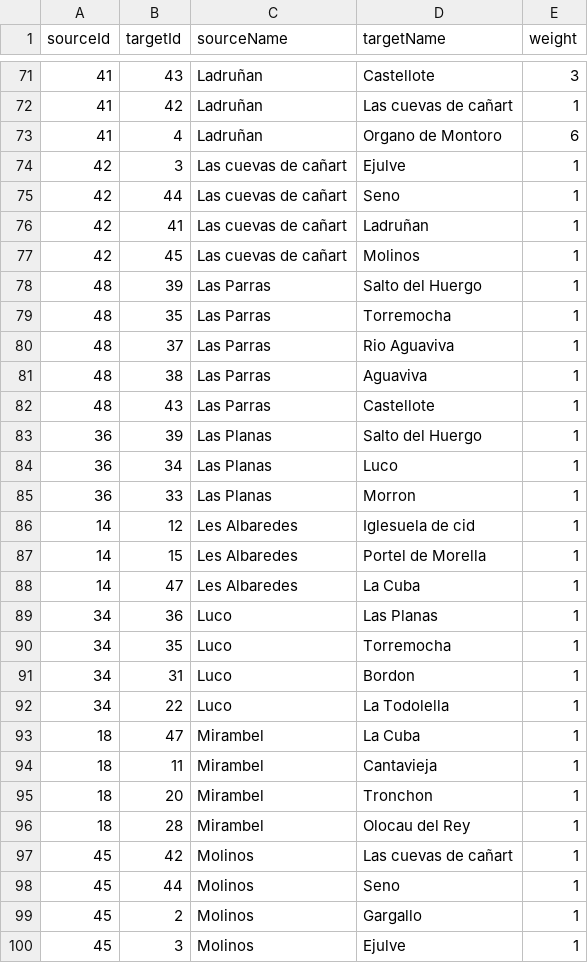
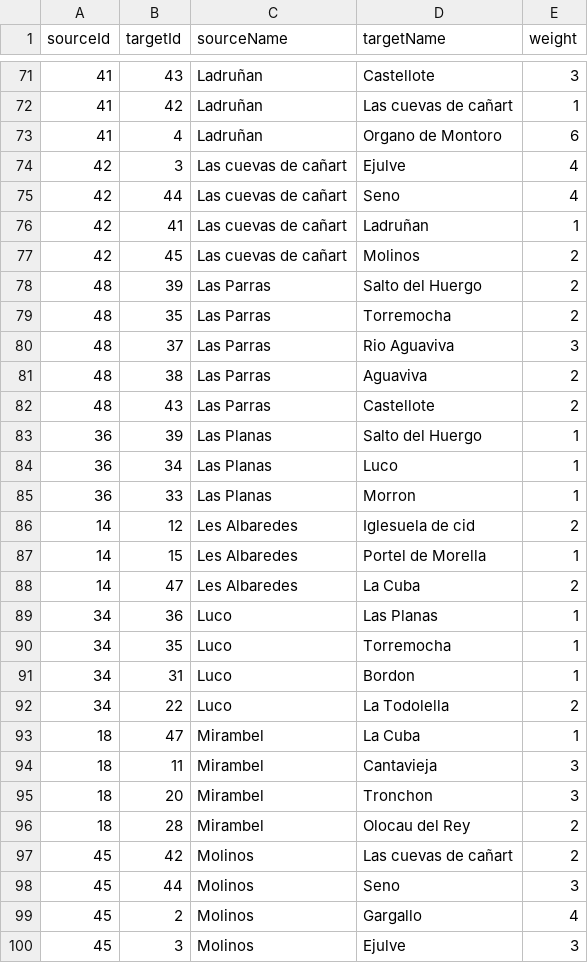
Before and after one commit to marcog83/ticket-to-raid-maestrazgo, a CSV file: output.csv, drawn as a sheet; only a part is shown, gaps mark what is left out; the diff covers the shown part only.

Commit message:
all the changes

```diff
--- a/output.csv
+++ b/output.csv
@@ -73,11 +73,11 @@ sourceId,targetId,sourceName,targetName,weight
 41,4,Ladruñan,Organo de Montoro,6
-42,3,Las cuevas de cañart,Ejulve,1
-42,44,Las cuevas de cañart,Seno,1
+42,3,Las cuevas de cañart,Ejulve,4
+42,44,Las cuevas de cañart,Seno,4
 42,41,Las cuevas de cañart,Ladruñan,1
-42,45,Las cuevas de cañart,Molinos,1
-48,39,Las Parras,Salto del Huergo,1
-48,35,Las Parras,Torremocha,1
-48,37,Las Parras,Rio Aguaviva,1
-48,38,Las Parras,Aguaviva,1
-48,43,Las Parras,Castellote,1
+42,45,Las cuevas de cañart,Molinos,2
+48,39,Las Parras,Salto del Huergo,2
+48,35,Las Parras,Torremocha,2
+48,37,Las Parras,Rio Aguaviva,3
+48,38,Las Parras,Aguaviva,2
+48,43,Las Parras,Castellote,2
 36,39,Las Planas,Salto del Huergo,1
@@ -85,5 +85,5 @@ sourceId,targetId,sourceName,targetName,weight
 36,33,Las Planas,Morron,1
-14,12,Les Albaredes,Iglesuela de cid,1
+14,12,Les Albaredes,Iglesuela de cid,2
 14,15,Les Albaredes,Portel de Morella,1
-14,47,Les Albaredes,La Cuba,1
+14,47,Les Albaredes,La Cuba,2
 34,36,Luco,Las Planas,1
@@ -91,10 +91,10 @@ sourceId,targetId,sourceName,targetName,weight
 34,31,Luco,Bordon,1
-34,22,Luco,La Todolella,1
+34,22,Luco,La Todolella,2
 18,47,Mirambel,La Cuba,1
-18,11,Mirambel,Cantavieja,1
-18,20,Mirambel,Tronchon,1
-18,28,Mirambel,Olocau del Rey,1
-45,42,Molinos,Las cuevas de cañart,1
-45,44,Molinos,Seno,1
-45,2,Molinos,Gargallo,1
-45,3,Molinos,Ejulve,1
+18,11,Mirambel,Cantavieja,3
+18,20,Mirambel,Tronchon,3
+18,28,Mirambel,Olocau del Rey,2
+45,42,Molinos,Las cuevas de cañart,2
+45,44,Molinos,Seno,3
+45,2,Molinos,Gargallo,4
+45,3,Molinos,Ejulve,3
```
Also changed, not shown: 4 edited cells elsewhere in this file.
